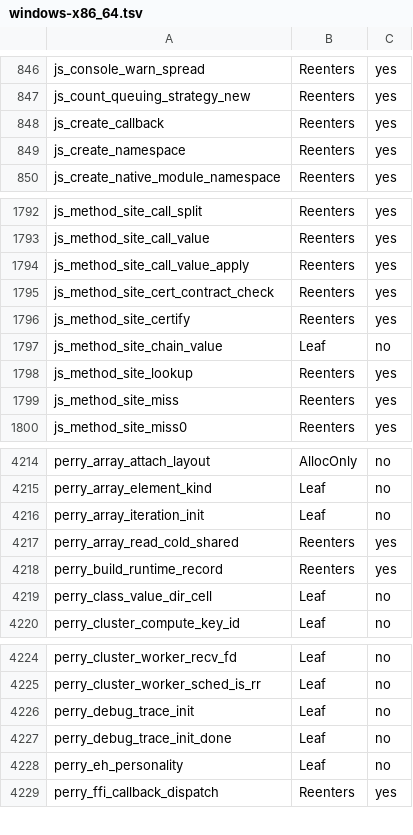
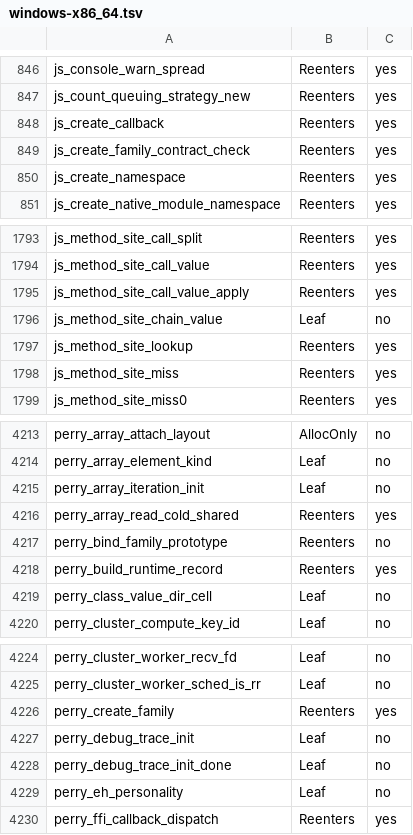
Before and after one commit to Gautown/perry, a TSV file: crates/perry-codegen/src/gc_effects/windows-x86_64.tsv, drawn as a sheet; only a part is shown, gaps mark what is left out.

Commit message:
gc effects: regenerate Windows table for Object.create families

```diff
--- a/crates/perry-codegen/src/gc_effects/windows-x86_64.tsv
+++ b/crates/perry-codegen/src/gc_effects/windows-x86_64.tsv
@@ -848,2 +848,3 @@ js_count_queuing_strategy_new	Reenters	yes
 js_create_callback	Reenters	yes
+js_create_family_contract_check	Reenters	yes
 js_create_namespace	Reenters	yes
@@ -1794,4 +1795,2 @@ js_method_site_call_value	Reenters	yes
 js_method_site_call_value_apply	Reenters	yes
-js_method_site_cert_contract_check	Reenters	yes
-js_method_site_certify	Reenters	yes
 js_method_site_chain_value	Leaf	no
@@ -4217,2 +4216,3 @@ perry_array_iteration_init	Leaf	no
 perry_array_read_cold_shared	Reenters	yes
+perry_bind_family_prototype	Reenters	no
 perry_build_runtime_record	Reenters	yes
@@ -4225,2 +4225,3 @@ perry_cluster_worker_recv_fd	Leaf	no
 perry_cluster_worker_sched_is_rr	Leaf	no
+perry_create_family	Reenters	yes
 perry_debug_trace_init	Leaf	no
```
